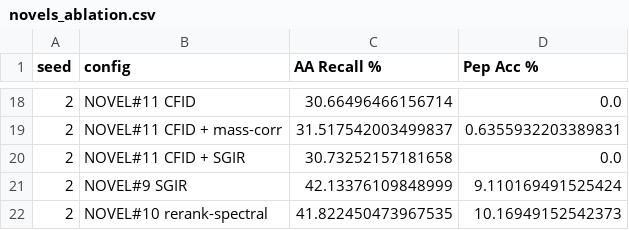
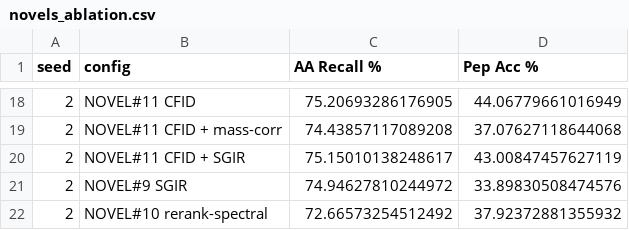
Before and after one commit to AkshayRevankarDev/peptide-diffusion, a CSV file: results/novels_ablation.csv, drawn as a sheet; only a part is shown, gaps mark what is left out; the diff covers the shown part only.

```diff
--- a/results/novels_ablation.csv
+++ b/results/novels_ablation.csv
@@ -18,5 +18,5 @@ seed,config,AA Recall %,Pep Acc %
-2,NOVEL#11 CFID,30.66496466156714,0.0
-2,NOVEL#11 CFID + mass-corr,31.517542003499837,0.6355932203389831
-2,NOVEL#11 CFID + SGIR,30.73252157181658,0.0
-2,NOVEL#9 SGIR,42.13376109848999,9.110169491525424
-2,NOVEL#10 rerank-spectral,41.822450473967535,10.16949152542373
+2,NOVEL#11 CFID,75.20693286176905,44.06779661016949
+2,NOVEL#11 CFID + mass-corr,74.43857117089208,37.07627118644068
+2,NOVEL#11 CFID + SGIR,75.15010138248617,43.00847457627119
+2,NOVEL#9 SGIR,74.94627810244972,33.89830508474576
+2,NOVEL#10 rerank-spectral,72.66573254512492,37.92372881355932
```
Also changed, not shown: 32 edited cells elsewhere in this file, 1 other file.
